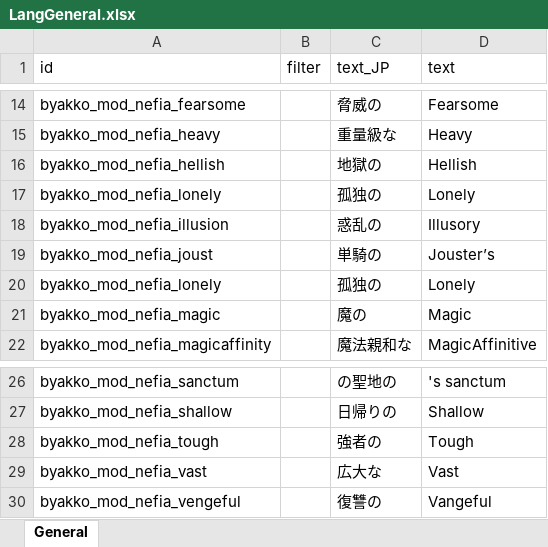
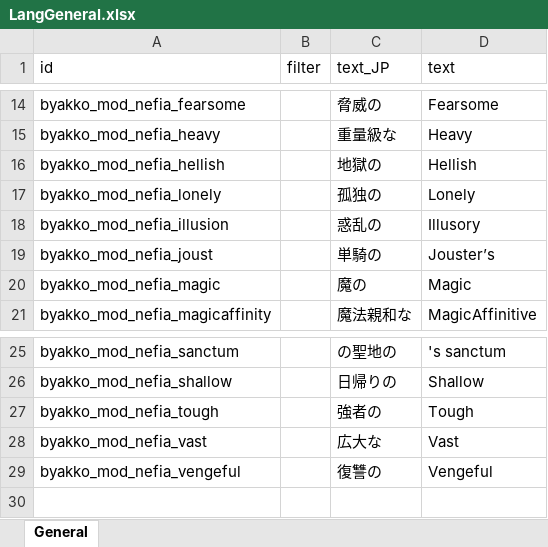
Before and after one commit to hanamegane-gif/SpecialNefia, an Excel workbook: LangMod/EN/LangGeneral.xlsx, sheet General, drawn as a sheet; only a part is shown, gaps mark what is left out; values as stored, in another font and other column widths than the file's, no borders; charts and pictures not drawn; removed rows and columns are numbered as before the commit, all else as after; the diff names each change by its address in the sheet, - before the commit and + after, or states it on an @@ line.

```diff
--- a/LangMod/EN/LangGeneral.xlsx (sheet General)
+++ b/LangMod/EN/LangGeneral.xlsx (sheet General)
-row 20: byakko_mod_nefia_lonely |  | 孤独の | Lonely
-D29 (text): Vangeful
+D29 (text): Vengeful
```
Also changed, not shown: LangMod/EN/LangGame.xlsx, LangMod/EN/Thing.xlsx, 32 other files.
